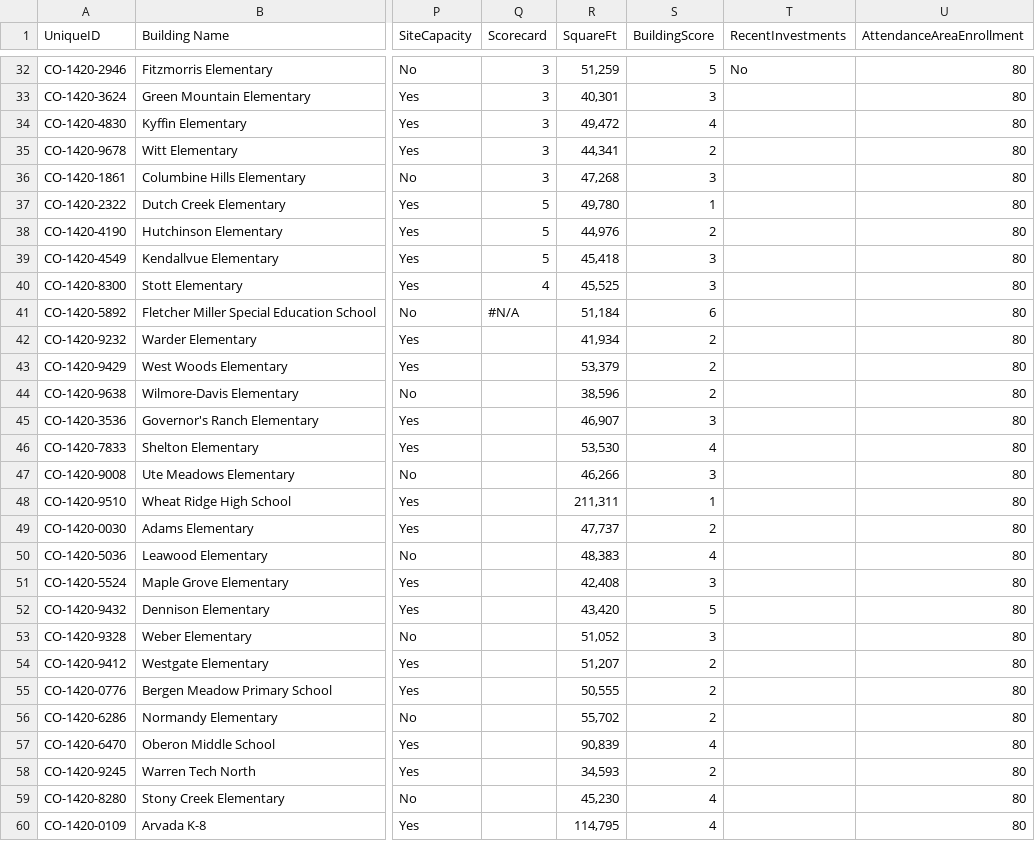
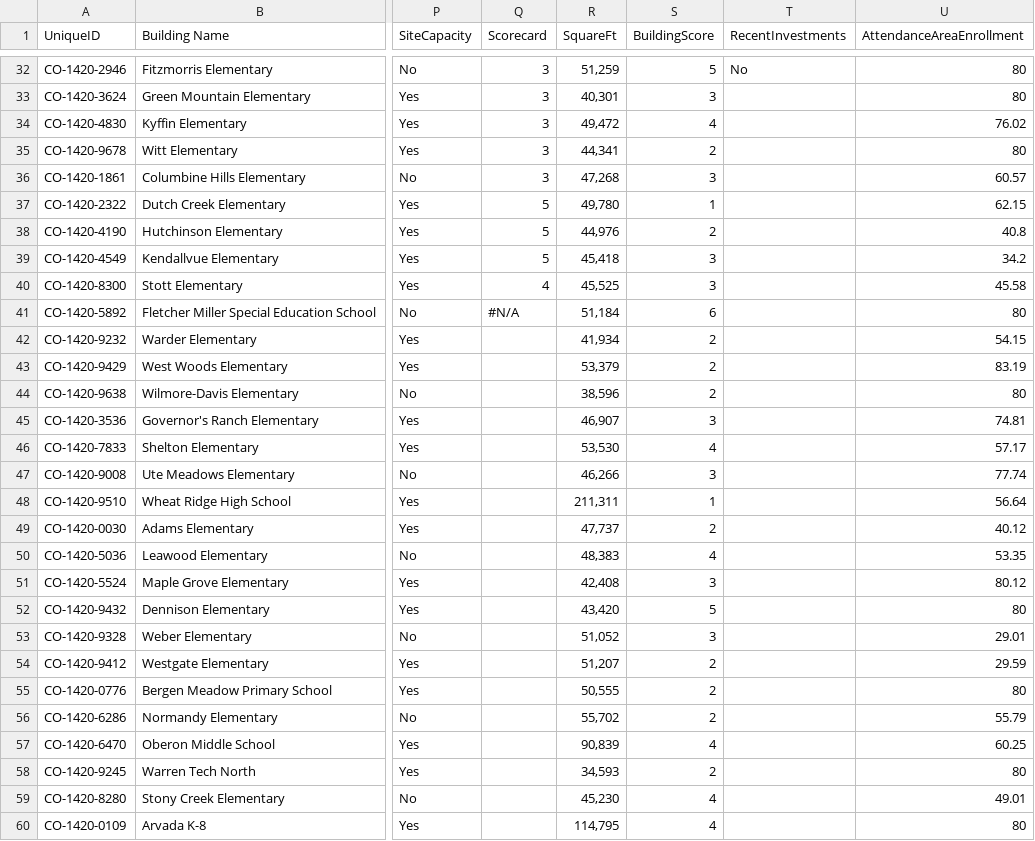
Before and after one commit to DWieberdink/Jeffco, a CSV file: Decision Data Export.csv, drawn as a sheet; only a part is shown, gaps mark what is left out; the diff covers the shown part only; the diff names each change by its address in the sheet, - before the commit and + after, or states it on an @@ line.

Commit message:
Update AttendanceAreaEnrollment data + keep percent scaling consistent

```diff
--- a/Decision Data Export.csv
+++ b/Decision Data Export.csv
-U34 (AttendanceAreaEnrollment): 80
+U34 (AttendanceAreaEnrollment): 76.02
-U36 (AttendanceAreaEnrollment): 80
+U36 (AttendanceAreaEnrollment): 60.57
-U37 (AttendanceAreaEnrollment): 80
+U37 (AttendanceAreaEnrollment): 62.15
-U38 (AttendanceAreaEnrollment): 80
+U38 (AttendanceAreaEnrollment): 40.8
-U39 (AttendanceAreaEnrollment): 80
+U39 (AttendanceAreaEnrollment): 34.2
-U40 (AttendanceAreaEnrollment): 80
+U40 (AttendanceAreaEnrollment): 45.58
-U42 (AttendanceAreaEnrollment): 80
+U42 (AttendanceAreaEnrollment): 54.15
-U43 (AttendanceAreaEnrollment): 80
+U43 (AttendanceAreaEnrollment): 83.19
-U45 (AttendanceAreaEnrollment): 80
+U45 (AttendanceAreaEnrollment): 74.81
-U46 (AttendanceAreaEnrollment): 80
+U46 (AttendanceAreaEnrollment): 57.17
-U47 (AttendanceAreaEnrollment): 80
+U47 (AttendanceAreaEnrollment): 77.74
-U48 (AttendanceAreaEnrollment): 80
+U48 (AttendanceAreaEnrollment): 56.64
-U49 (AttendanceAreaEnrollment): 80
+U49 (AttendanceAreaEnrollment): 40.12
-U50 (AttendanceAreaEnrollment): 80
+U50 (AttendanceAreaEnrollment): 53.35
-U51 (AttendanceAreaEnrollment): 80
+U51 (AttendanceAreaEnrollment): 80.12
-U53 (AttendanceAreaEnrollment): 80
+U53 (AttendanceAreaEnrollment): 29.01
-U54 (AttendanceAreaEnrollment): 80
+U54 (AttendanceAreaEnrollment): 29.59
-U56 (AttendanceAreaEnrollment): 80
+U56 (AttendanceAreaEnrollment): 55.79
-U57 (AttendanceAreaEnrollment): 80
+U57 (AttendanceAreaEnrollment): 60.25
-U59 (AttendanceAreaEnrollment): 80
+U59 (AttendanceAreaEnrollment): 49.01
```
Also changed, not shown: 85 edited cells elsewhere in this file, 4 other files.
